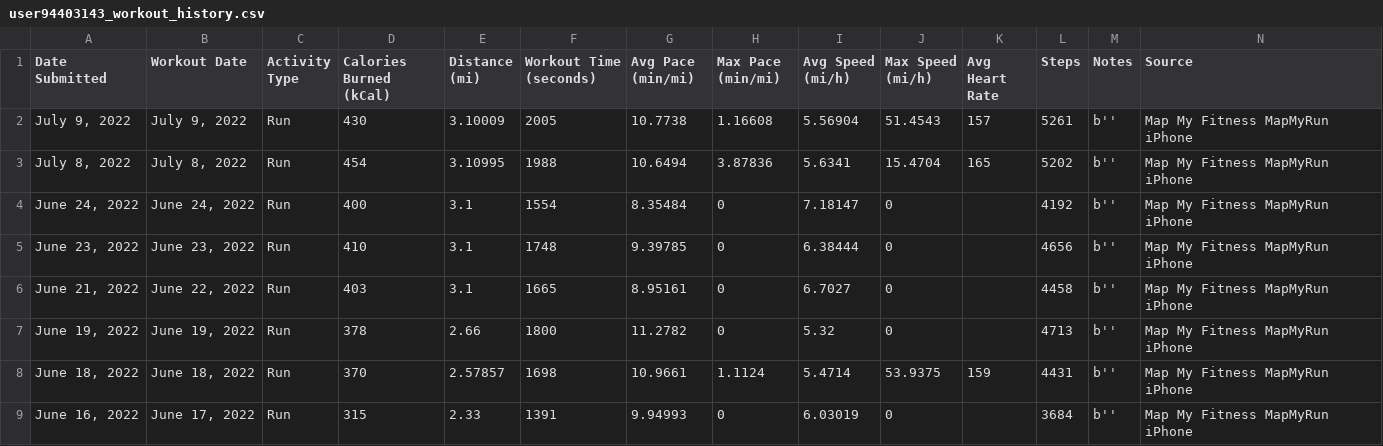
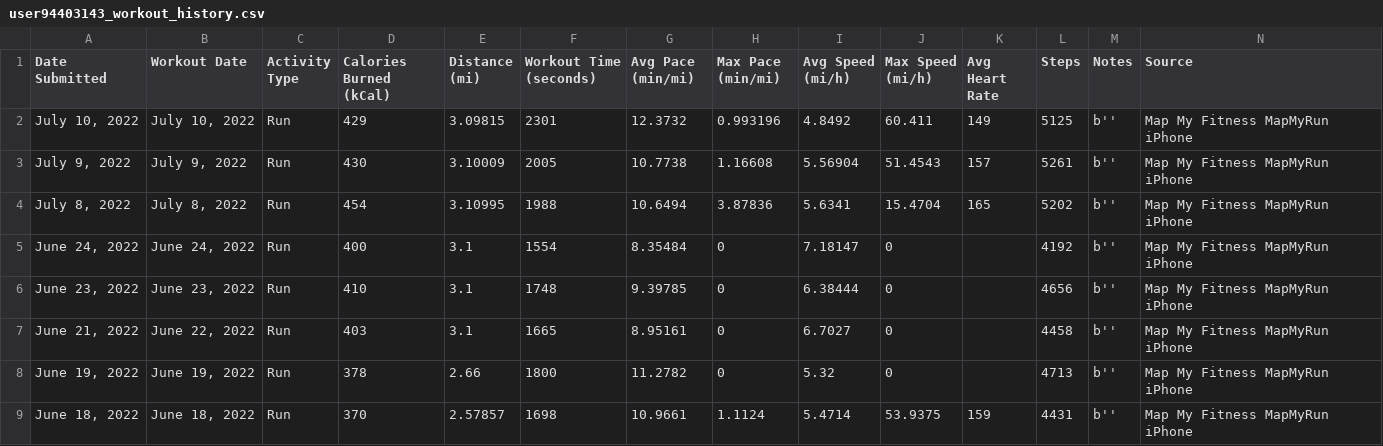
Before and after one commit to Cbhami/Coraline, a CSV file: Resources/csv data/user94403143_workout_history.csv, drawn as a sheet; only a part is shown; the shorter side is filled out with more unchanged rows; rows hold the shown columns only; the diff names each change by its address in the sheet, - before the commit and + after, or states it on an @@ line.

```diff
--- a/Resources/csv data/user94403143_workout_history.csv
+++ b/Resources/csv data/user94403143_workout_history.csv
+row 2: July 10, 2022 | July 10, 2022 | Run | 429 | 3.09815 | 2301 | 12.3732 | 0.993196 | 4.8492 | 60.411 | 149 | 5125 | b'' | Map My Fitness MapMyRun iPhone
```
Also changed, not shown: 2 other files.
